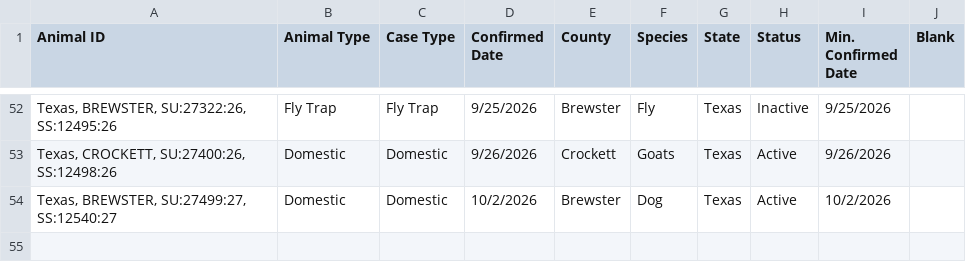
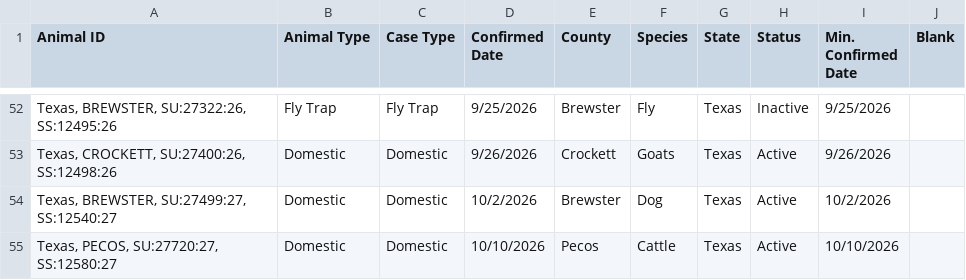
Before and after one commit to shoemakeb-web/nws-data, a CSV file: usda_nws_cases_full.csv, drawn as a sheet; only a part is shown, gaps mark what is left out.

```diff
--- a/usda_nws_cases_full.csv
+++ b/usda_nws_cases_full.csv
@@ -54 +54,2 @@ Animal ID,Animal Type,Case Type,Confirmed Date,County,Species,State,Status,Min.
 "Texas, BREWSTER, SU:27499:27, SS:12540:27",Domestic,Domestic,10/2/2026,Brewster,Dog,Texas,Active,10/2/2026,
+"Texas, PECOS, SU:27720:27, SS:12580:27",Domestic,Domestic,10/10/2026,Pecos,Cattle,Texas,Active,10/10/2026,
```
Also changed, not shown: 1 other file.
